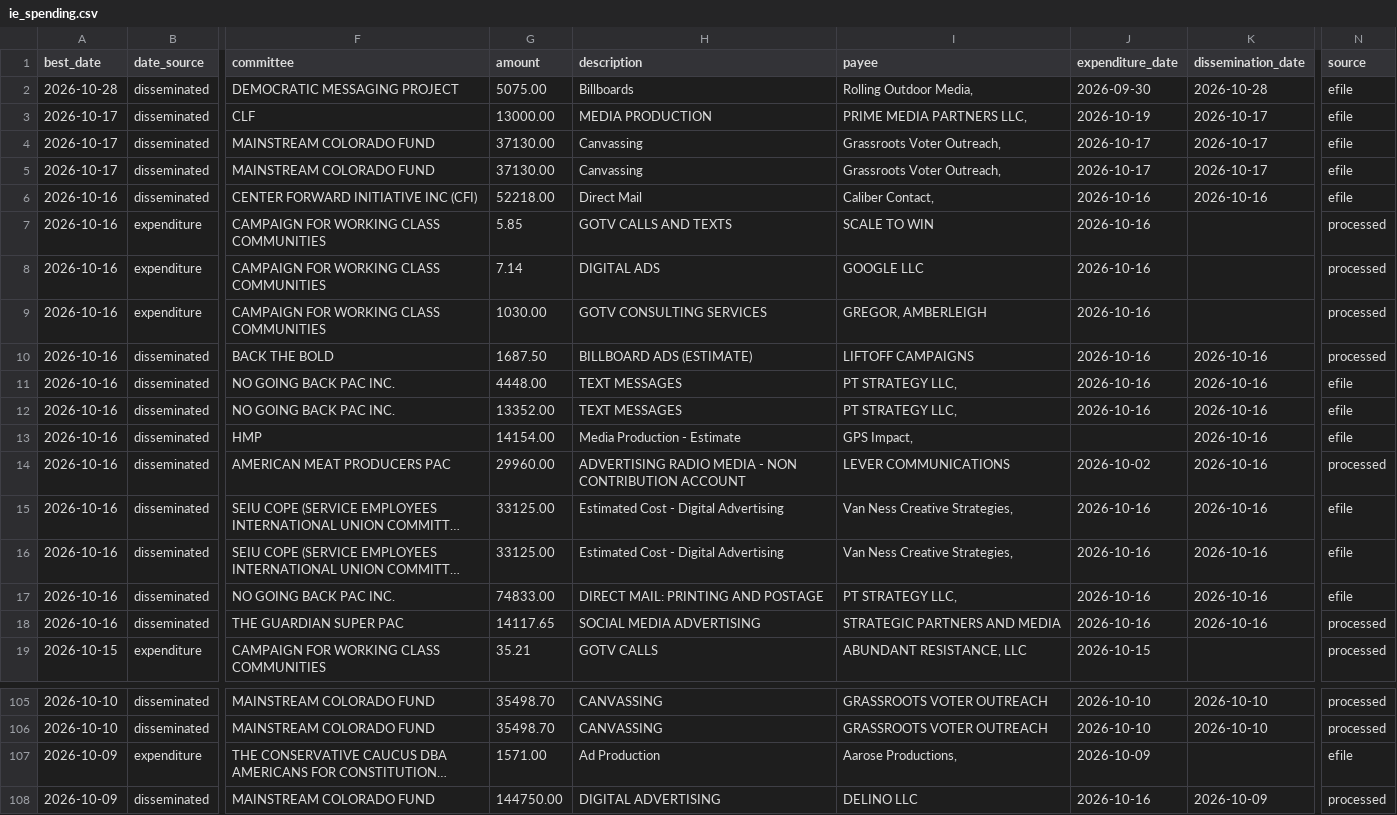
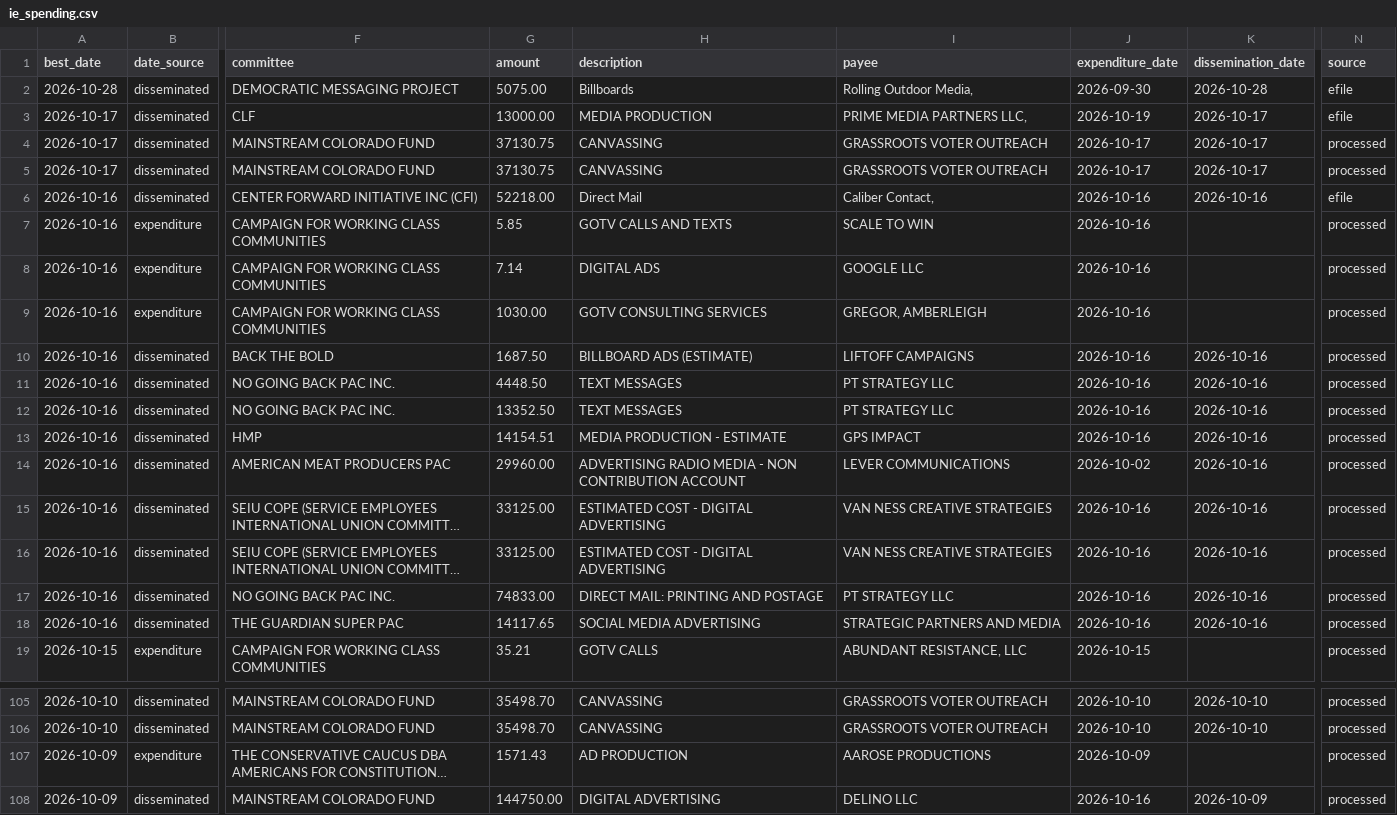
Before and after one commit to elliotgross-aidems/co8-ie-tracker, a CSV file: data/ie_spending.csv, drawn as a sheet; only a part is shown, gaps mark what is left out; long unchanged cells end in …; the diff names each change by its address in the sheet, - before the commit and + after, or states it on an @@ line.

```diff
--- a/data/ie_spending.csv
+++ b/data/ie_spending.csv
-G4:G5 (amount): 37130.00
+G4:G5 (amount): 37130.75
-H4:H5 (description): Canvassing
+H4:H5 (description): CANVASSING
-I4:I5 (payee): Grassroots Voter Outreach,
+I4:I5 (payee): GRASSROOTS VOTER OUTREACH
-N4:N5 (source): efile
+N4:N5 (source): processed
-G11 (amount): 4448.00
+G11 (amount): 4448.50
-I11:I12 (payee): PT STRATEGY LLC,
+I11:I12 (payee): PT STRATEGY LLC
-N11:N13 (source): efile
+N11:N13 (source): processed
-G12 (amount): 13352.00
+G12 (amount): 13352.50
-G13 (amount): 14154.00
+G13 (amount): 14154.51
-H13 (description): Media Production - Estimate
+H13 (description): MEDIA PRODUCTION - ESTIMATE
-I13 (payee): GPS Impact,
+I13 (payee): GPS IMPACT
-J13 (expenditure_date): (empty)
+J13 (expenditure_date): 2026-10-16
-H15:H16 (description): Estimated Cost - Digital Advertising
+H15:H16 (description): ESTIMATED COST - DIGITAL ADVERTISING
-I15:I16 (payee): Van Ness Creative Strategies,
+I15:I16 (payee): VAN NESS CREATIVE STRATEGIES
-N15:N17 (source): efile
+N15:N17 (source): processed
-I17 (payee): PT STRATEGY LLC,
+I17 (payee): PT STRATEGY LLC
-G107 (amount): 1571.00
+G107 (amount): 1571.43
-H107 (description): Ad Production
+H107 (description): AD PRODUCTION
-I107 (payee): Aarose Productions,
+I107 (payee): AAROSE PRODUCTIONS
-N107 (source): efile
+N107 (source): processed
```
Also changed, not shown: 1 other file.
